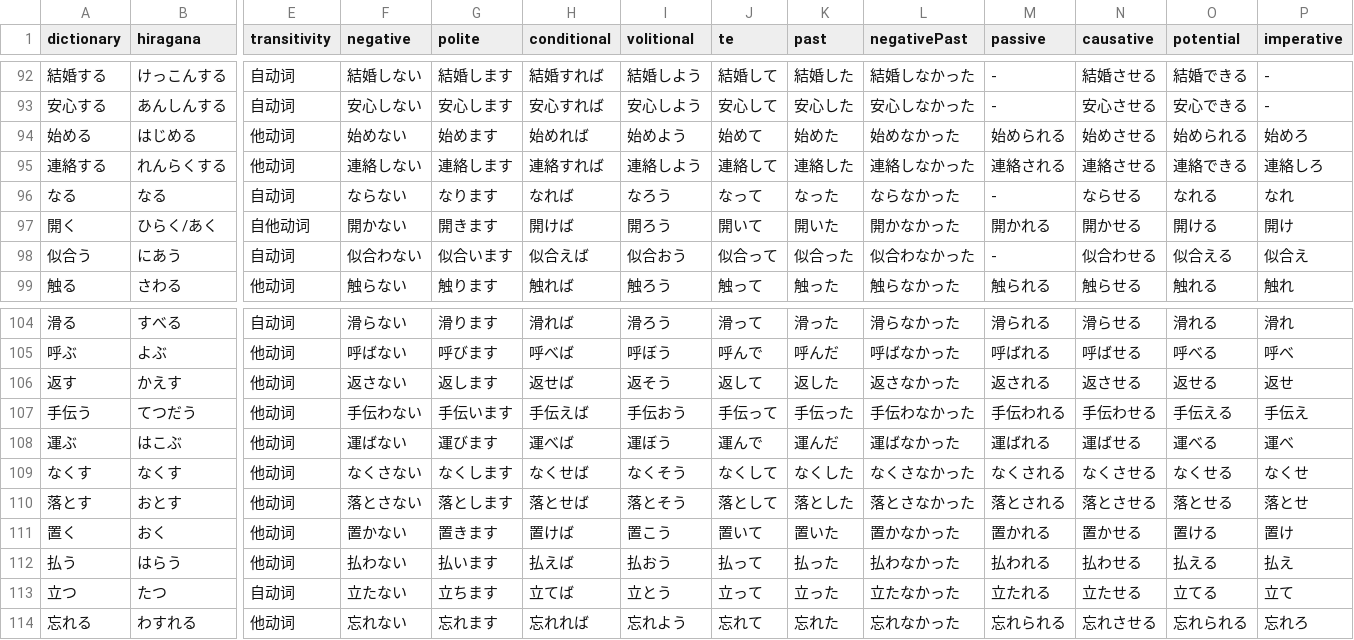
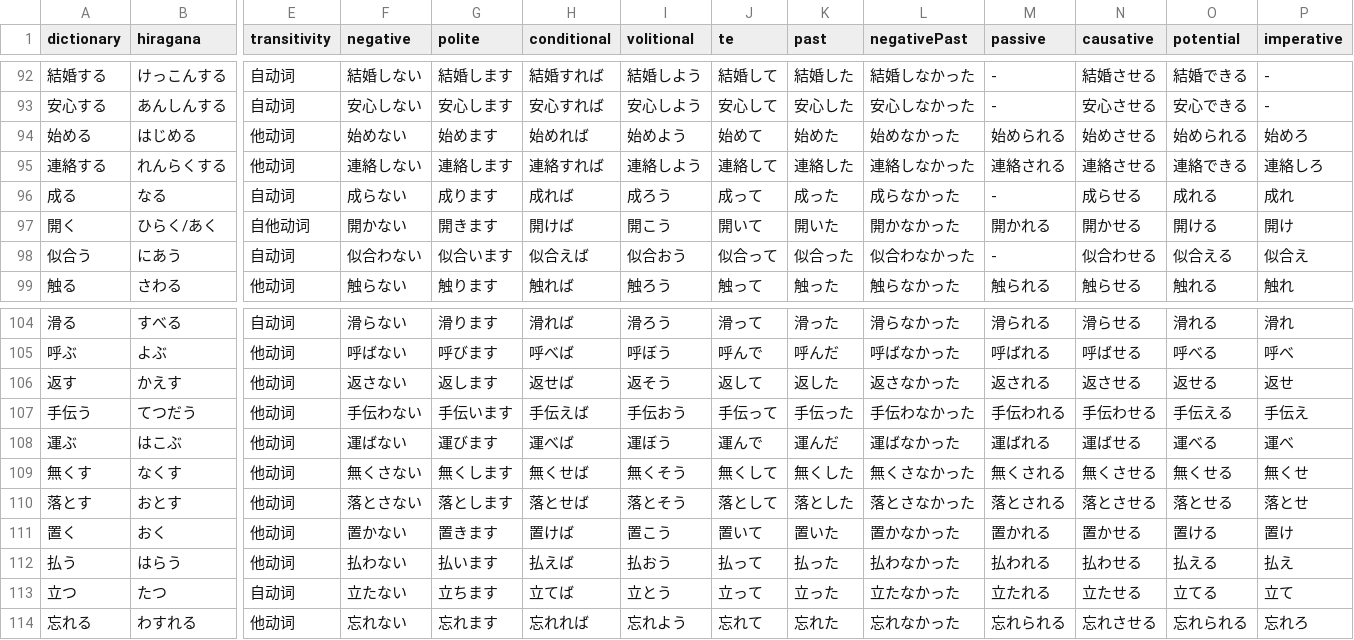
Before and after one commit to cencuansen/simple-pages, a CSV file: japanese/public/json/verbs-conju-junior.csv, drawn as a sheet; only a part is shown, gaps mark what is left out; the diff names each change by its address in the sheet, - before the commit and + after, or states it on an @@ line.

Commit message:
update japanese

```diff
--- a/japanese/public/json/verbs-conju-junior.csv
+++ b/japanese/public/json/verbs-conju-junior.csv
-A96 (dictionary): なる
+A96 (dictionary): 成る
-F96 (negative): ならない
+F96 (negative): 成らない
-G96 (polite): なります
+G96 (polite): 成ります
-H96 (conditional): なれば
+H96 (conditional): 成れば
-I96 (volitional): なろう
+I96 (volitional): 成ろう
-J96 (te): なって
+J96 (te): 成って
-K96 (past): なった
+K96 (past): 成った
-L96 (negativePast): ならなかった
+L96 (negativePast): 成らなかった
-N96 (causative): ならせる
+N96 (causative): 成らせる
-O96 (potential): なれる
+O96 (potential): 成れる
-P96 (imperative): なれ
+P96 (imperative): 成れ
-I97 (volitional): 開ろう
+I97 (volitional): 開こう
-A109 (dictionary): なくす
+A109 (dictionary): 無くす
-F109 (negative): なくさない
+F109 (negative): 無くさない
-G109 (polite): なくします
+G109 (polite): 無くします
-H109 (conditional): なくせば
+H109 (conditional): 無くせば
-I109 (volitional): なくそう
+I109 (volitional): 無くそう
-J109 (te): なくして
+J109 (te): 無くして
-K109 (past): なくした
+K109 (past): 無くした
-L109 (negativePast): なくさなかった
+L109 (negativePast): 無くさなかった
-M109 (passive): なくされる
+M109 (passive): 無くされる
-N109 (causative): なくさせる
+N109 (causative): 無くさせる
-O109 (potential): なくせる
+O109 (potential): 無くせる
-P109 (imperative): なくせ
+P109 (imperative): 無くせ
```
